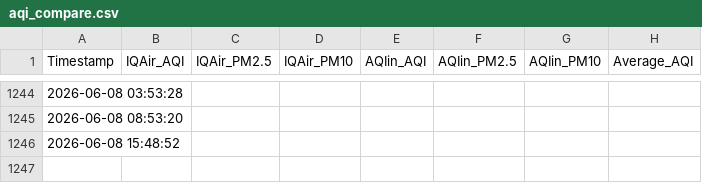
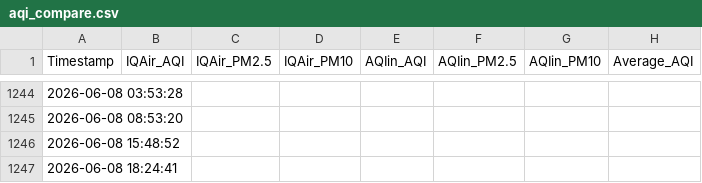
Before and after one commit to RaguramG24/aqi-monitor, a CSV file: aqi_compare.csv, drawn as a sheet; only a part is shown, gaps mark what is left out.

Commit message:
Update aqi_compare.csv — 27158252515

```diff
--- a/aqi_compare.csv
+++ b/aqi_compare.csv
@@ -1246 +1246,2 @@ Timestamp,IQAir_AQI,IQAir_PM2.5,IQAir_PM10,AQIin_AQI,AQIin_PM2.5,AQIin_PM10,Aver
 2026-06-08 15:48:52,,,,,,,
+2026-06-08 18:24:41,,,,,,,
```
